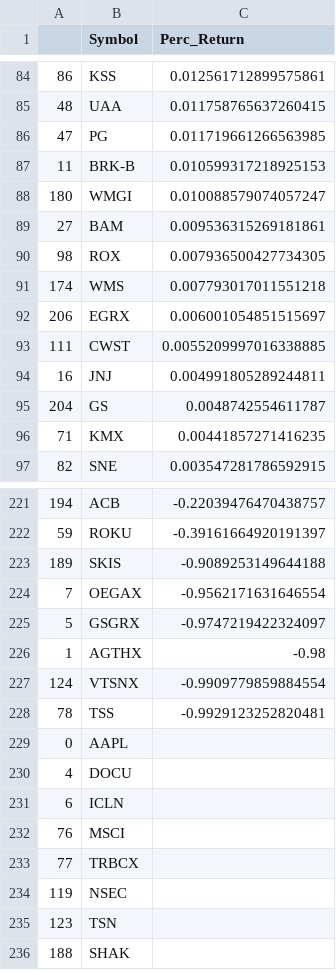
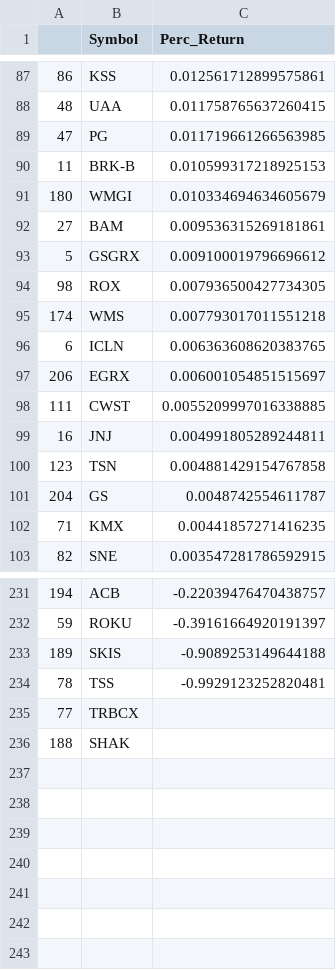
Before and after one commit to bkreis84/Portfolio-Challenge, a CSV file: stock ranking.csv, drawn as a sheet; only a part is shown, gaps mark what is left out; the diff covers the shown part only.

```diff
--- a/stock ranking.csv
+++ b/stock ranking.csv
@@ -87,6 +90,8 @@
 11,BRK-B,0.010599317218925153
-180,WMGI,0.010088579074057247
+180,WMGI,0.010334694634605679
 27,BAM,0.009536315269181861
+5,GSGRX,0.009100019796696612
 98,ROX,0.007936500427734305
 174,WMS,0.007793017011551218
+6,ICLN,0.006363608620383765
 206,EGRX,0.006001054851515697
@@ -94,2 +99,3 @@
 16,JNJ,0.004991805289244811
+123,TSN,0.004881429154767858
 204,GS,0.0048742554611787
@@ -223,14 +233,4 @@
 189,SKIS,-0.9089253149644188
-7,OEGAX,-0.9562171631646554
-5,GSGRX,-0.9747219422324097
-1,AGTHX,-0.98
-124,VTSNX,-0.9909779859884554
 78,TSS,-0.9929123252820481
-0,AAPL,
-4,DOCU,
-6,ICLN,
-76,MSCI,
 77,TRBCX,
-119,NSEC,
-123,TSN,
 188,SHAK,
```
Also changed, not shown: 9 added rows, 2 removed rows and 1 edited cell elsewhere in this file, detail.csv, individual rankings.csv, 1 other file.
